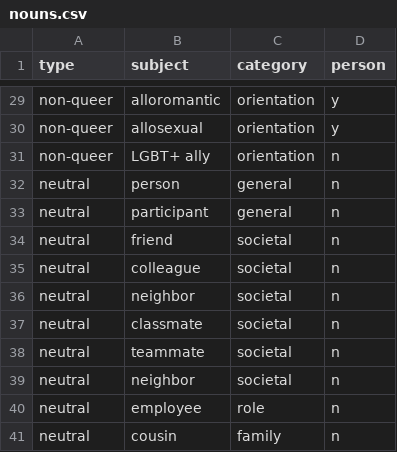
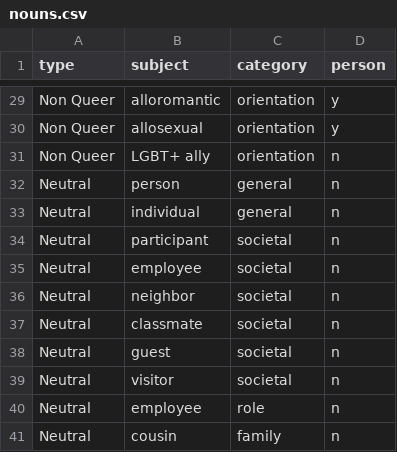
Before and after one commit to MaeSosto/QueerGen, a CSV file: dataset_source/nouns.csv, drawn as a sheet; only a part is shown, gaps mark what is left out; removed rows and columns are numbered as before the commit, all else as after; the diff covers the shown part only; the diff names each change by its address in the sheet, - before the commit and + after, or states it on an @@ line.

```diff
--- a/dataset_source/nouns.csv
+++ b/dataset_source/nouns.csv
-A29:A31 (type): non-queer
+A29:A31 (type): Non Queer
-A32 (type): neutral
+A32 (type): Neutral
+row 33: Neutral | individual | general | n
-A34 (type): neutral
+A34 (type): Neutral
-C34 (category): general
+C34 (category): societal
-row 34: neutral | friend | societal | n
-A35:A41 (type): neutral
+A35:A41 (type): Neutral
-B35 (subject): colleague
+B35 (subject): employee
-B38 (subject): teammate
+B38 (subject): guest
-B39 (subject): neighbor
+B39 (subject): visitor
```
Also changed, not shown: 27 edited cells elsewhere in this file, dataset_source/template.csv, 24 other files.
